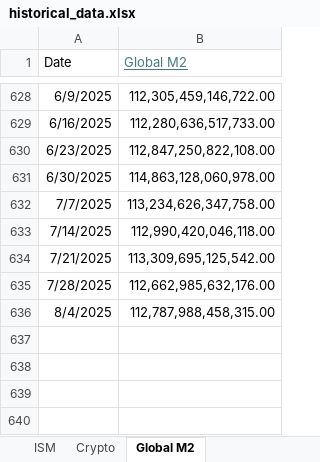
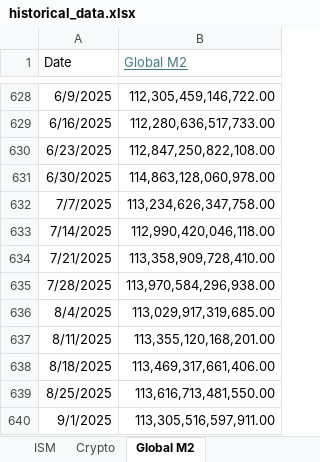
Before and after one commit to JordanWalsh35/macro-app-etl, an Excel workbook: data/historical_data.xlsx, sheet Global M2, drawn as a sheet; only a part is shown, gaps mark what is left out; values as stored, in another font and other column widths than the file's, no borders; the diff names each change by its address in the sheet, - before the commit and + after, or states it on an @@ line.

Commit message:
data update

```diff
--- a/data/historical_data.xlsx (sheet Global M2)
+++ b/data/historical_data.xlsx (sheet Global M2)
-B634 (Global M2): 113,309,695,125,542.00
+B634 (Global M2): 113,358,909,728,410.00
-B635 (Global M2): 112,662,985,632,176.00
+B635 (Global M2): 113,970,584,296,938.00
-B636 (Global M2): 112,787,988,458,315.00
+B636 (Global M2): 113,029,917,319,685.00
+row 637: 8/11/2025 | 113,355,120,168,201.00
+row 638: 8/18/2025 | 113,469,317,661,406.00
+row 639: 8/25/2025 | 113,616,713,481,550.00
+row 640: 9/1/2025 | 113,305,516,597,911.00
```
Also changed, not shown: sheet ISM.
